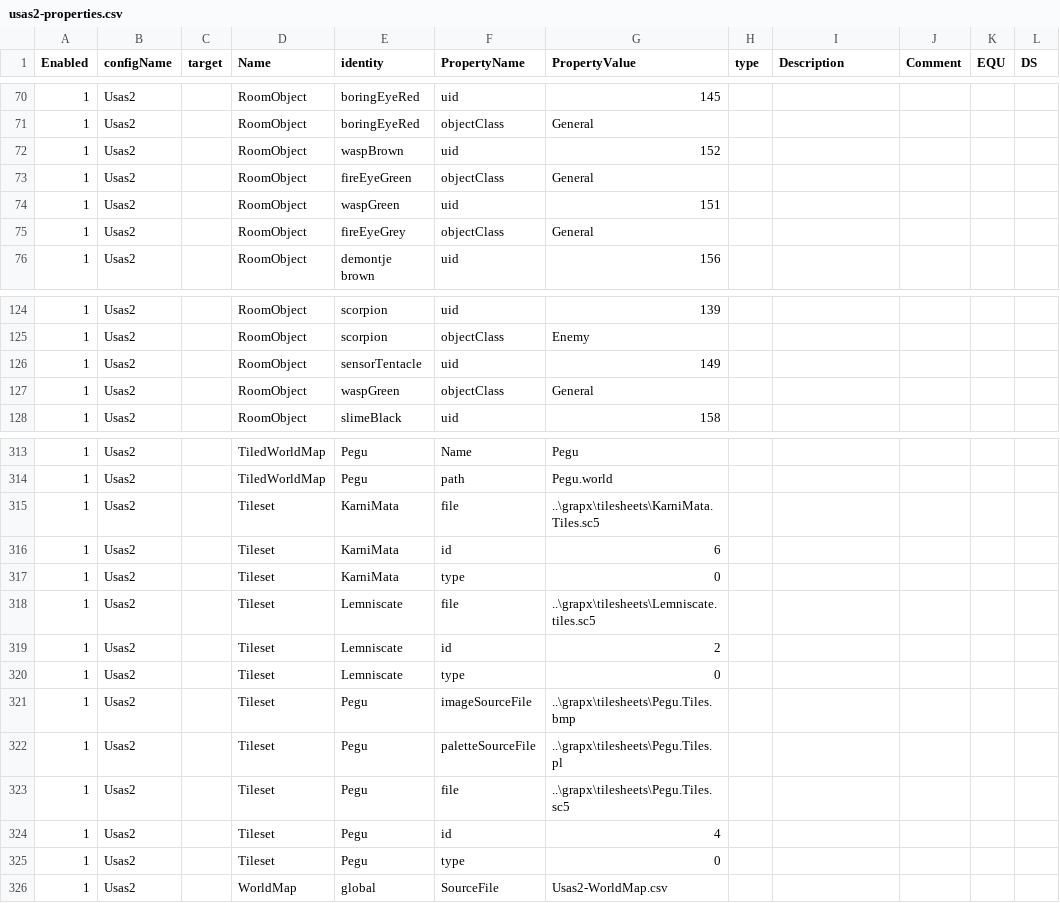
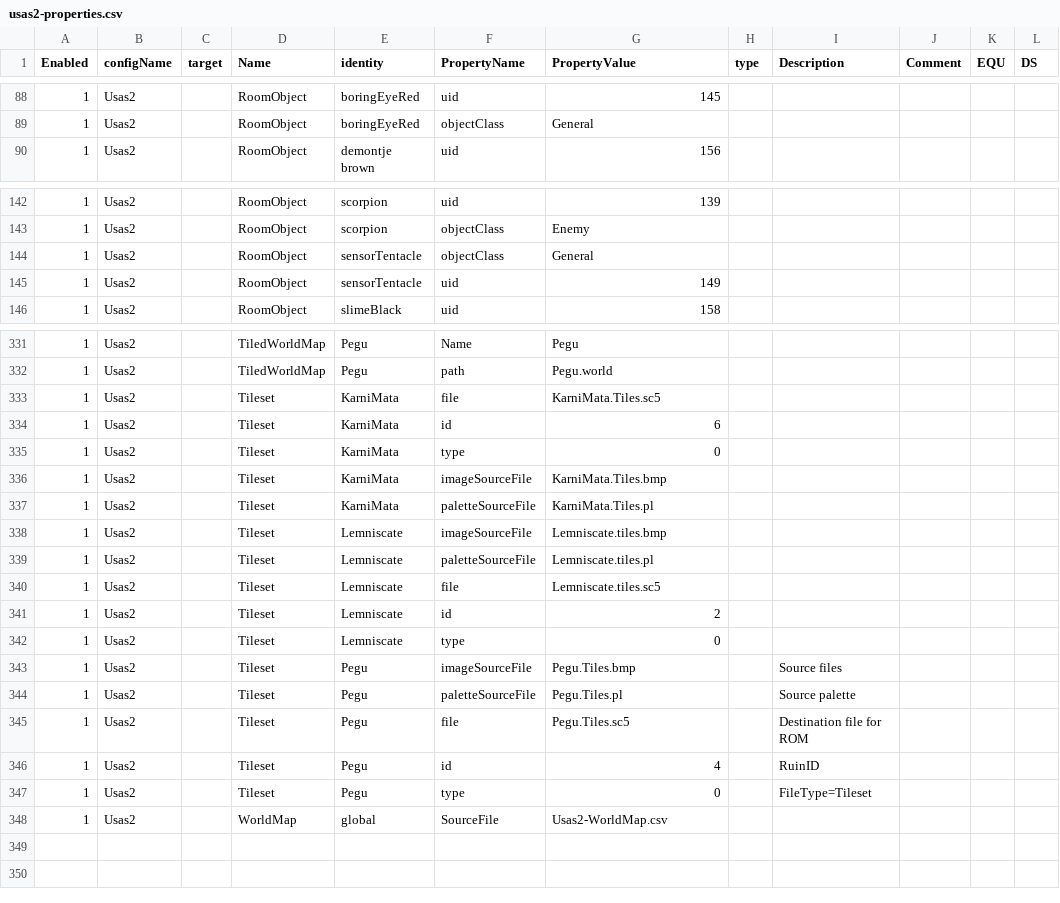
Before and after one commit to BartNorakomi/Usas2, a CSV file: usas2-properties.csv, drawn as a sheet; only a part is shown, gaps mark what is left out; the diff covers the shown part only.

Commit message:
Tools update, source files optimalizations

```diff
--- a/usas2-properties.csv
+++ b/usas2-properties.csv
@@ -71,6 +89,2 @@ Enabled	configName	target	Name	identity	PropertyName	PropertyValue	type	Descript
 1	Usas2		RoomObject	boringEyeRed	objectClass	General					
-1	Usas2		RoomObject	waspBrown	uid	152					
-1	Usas2		RoomObject	fireEyeGreen	objectClass	General					
-1	Usas2		RoomObject	waspGreen	uid	151					
-1	Usas2		RoomObject	fireEyeGrey	objectClass	General					
 1	Usas2		RoomObject	demontje brown	uid	156					
@@ -125,4 +143,4 @@ Enabled	configName	target	Name	identity	PropertyName	PropertyValue	type	Descript
 1	Usas2		RoomObject	scorpion	objectClass	Enemy					
+1	Usas2		RoomObject	sensorTentacle	objectClass	General					
 1	Usas2		RoomObject	sensorTentacle	uid	149					
-1	Usas2		RoomObject	waspGreen	objectClass	General					
 1	Usas2		RoomObject	slimeBlack	uid	158					
@@ -314,13 +332,17 @@ Enabled	configName	target	Name	identity	PropertyName	PropertyValue	type	Descript
 1	Usas2		TiledWorldMap	Pegu	path	Pegu.world					
-1	Usas2		Tileset	KarniMata	file	..\grapx\tilesheets\KarniMata.Tiles.sc5					
+1	Usas2		Tileset	KarniMata	file	KarniMata.Tiles.sc5					
 1	Usas2		Tileset	KarniMata	id	6					
 1	Usas2		Tileset	KarniMata	type	0					
-1	Usas2		Tileset	Lemniscate	file	..\grapx\tilesheets\Lemniscate.tiles.sc5					
+1	Usas2		Tileset	KarniMata	imageSourceFile	KarniMata.Tiles.bmp					
+1	Usas2		Tileset	KarniMata	paletteSourceFile	KarniMata.Tiles.pl					
+1	Usas2		Tileset	Lemniscate	imageSourceFile	Lemniscate.tiles.bmp					
+1	Usas2		Tileset	Lemniscate	paletteSourceFile	Lemniscate.tiles.pl					
+1	Usas2		Tileset	Lemniscate	file	Lemniscate.tiles.sc5					
 1	Usas2		Tileset	Lemniscate	id	2					
 1	Usas2		Tileset	Lemniscate	type	0					
-1	Usas2		Tileset	Pegu	imageSourceFile	..\grapx\tilesheets\Pegu.Tiles.bmp					
-1	Usas2		Tileset	Pegu	paletteSourceFile	..\grapx\tilesheets\Pegu.Tiles.pl					
-1	Usas2		Tileset	Pegu	file	..\grapx\tilesheets\Pegu.Tiles.sc5					
-1	Usas2		Tileset	Pegu	id	4					
-1	Usas2		Tileset	Pegu	type	0					
+1	Usas2		Tileset	Pegu	imageSourceFile	Pegu.Tiles.bmp		Source files			
+1	Usas2		Tileset	Pegu	paletteSourceFile	Pegu.Tiles.pl		Source palette			
+1	Usas2		Tileset	Pegu	file	Pegu.Tiles.sc5		Destination file for ROM			
+1	Usas2		Tileset	Pegu	id	4		RuinID			
+1	Usas2		Tileset	Pegu	type	0		FileType=Tileset			
 1	Usas2		WorldMap	global	SourceFile	Usas2-WorldMap.csv					
```
Also changed, not shown: 18 added rows, 12 moved rows and 6 edited cells elsewhere in this file, 12 other files.
